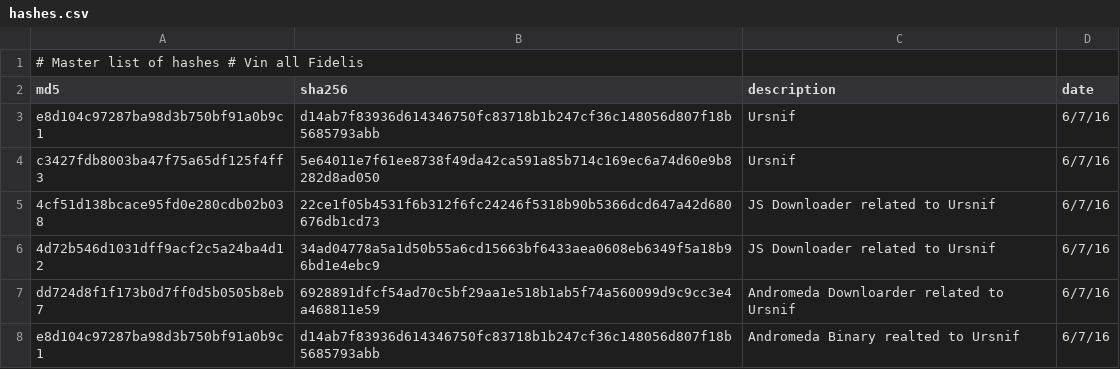
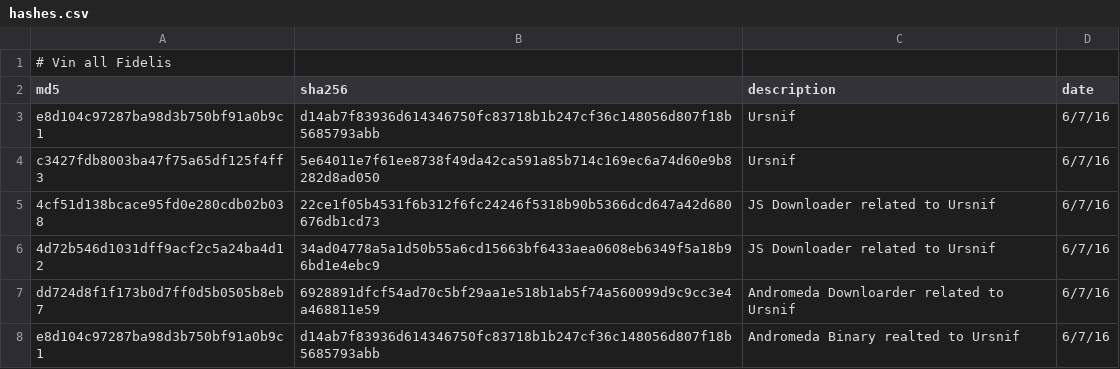
Before and after one commit to smashfruit/indicators, a CSV file: Blogs/New URSNIF Targeting Italy and US/hashes.csv, drawn as a sheet.

```diff
--- a/Blogs/New URSNIF Targeting Italy and US/hashes.csv
+++ b/Blogs/New URSNIF Targeting Italy and US/hashes.csv
@@ -1,2 +1,2 @@
-# Master list of hashes # Vin all Fidelis ,,,
+# Vin all Fidelis ,,,
 md5,sha256,description,date
```
Also changed, not shown: master-ips.csv, 8 other files.
